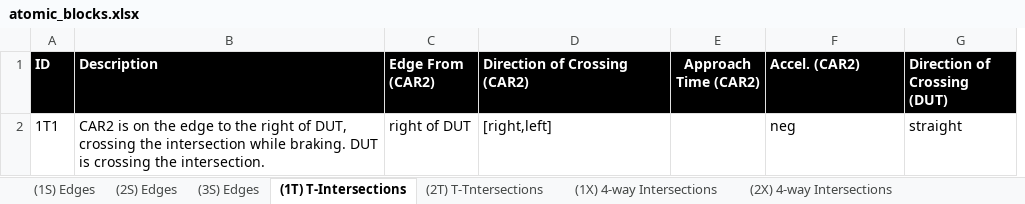
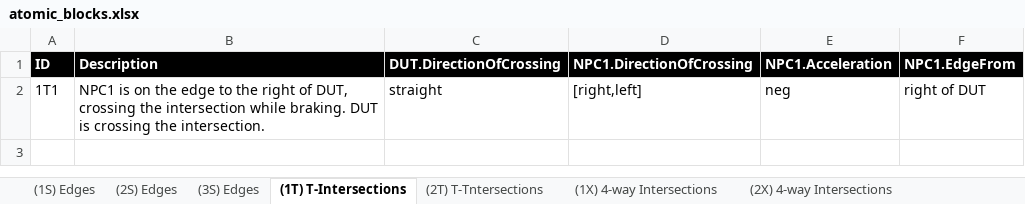
Before and after one commit to AkbasLab/AV-Atomic-Blocks-IV-2021, an Excel workbook: functional_scenarios/atomic_blocks.xlsx, sheet (1T) T-Intersections, drawn as a sheet; values as stored, in another font and other column widths than the file's, no borders; removed rows and columns are numbered as before the commit, all else as after; the diff names each change by its address in the sheet, - before the commit and + after, or states it on an @@ line.

Commit message:
Add files via upload
edited:     CAR# -> NPC#
                 Changed actor in the column name from a suffix to a prefix
                 Made DUT columns before NPC or PED columns
                 Made sure ID #'s are incremental
                 Removed any empty columns

```diff
--- a/functional_scenarios/atomic_blocks.xlsx (sheet (1T) T-Intersections)
+++ b/functional_scenarios/atomic_blocks.xlsx (sheet (1T) T-Intersections)
-column C (Edge From (CAR2)), row 2: right of DUT
+column C (DUT.DirectionOfCrossing), row 2: straight
-column E (Approach Time (CAR2)), empty
-column G (Direction of Crossing (DUT)), row 2: straight
+column F (NPC1.EdgeFrom), row 2: right of DUT
-D1: Direction of Crossing (CAR2)
+D1: NPC1.DirectionOfCrossing
-E1: Accel. (CAR2)
+E1: NPC1.Acceleration
-B2 (Description): CAR2 is on…
+B2 (Description): NPC1 is on…
```
Also changed, not shown: sheet (2S) Edges, sheet (1S) Edges, sheet (2XP) 4-way Intersection-W-Pd, sheet (1X) 4-way Intersections, sheet (2T) T-Tntersections, sheet (2X) 4-way Intersections, 6 more sheets.
